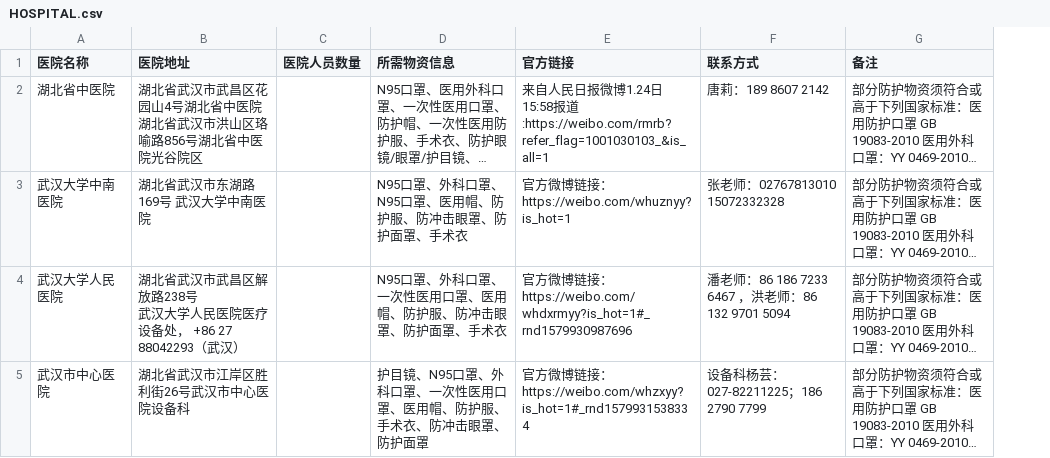
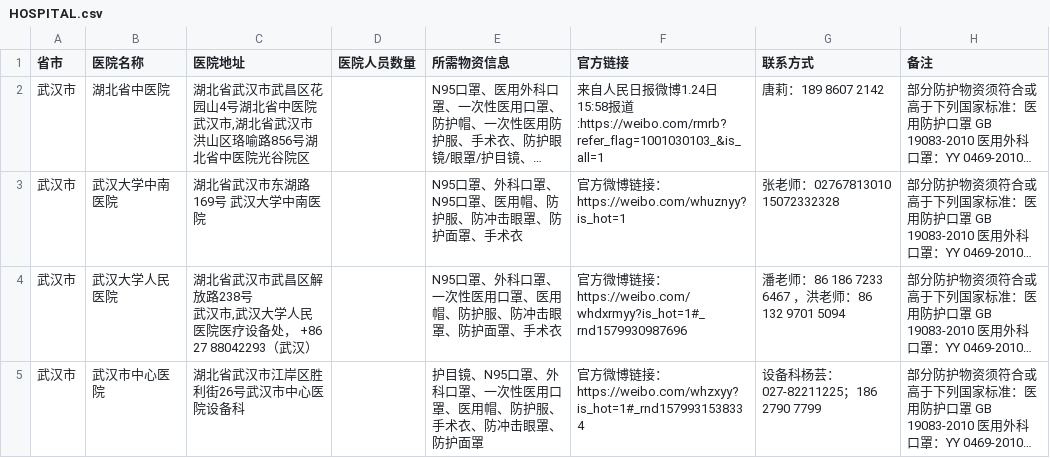
Before and after one commit to wuhan2020/wuhan2020, a CSV file: HOSPITAL.csv, drawn as a sheet; only a part is shown; long unchanged cells end in …; addresses are those after the commit; ↵ is a line break in a cell; the diff covers the shown part only; the diff names each change by its address in the sheet, - before the commit and + after, or states it on an @@ line.

```diff
--- a/HOSPITAL.csv
+++ b/HOSPITAL.csv
+column A (省市), rows 2-5: all 武汉市
-C2 (医院地址): …中医院 ↵ 湖北省武…
+C2 (医院地址): …中医院 ↵ 武汉市,湖北省武…
-C4 (医院地址): …号 ↵ 武汉大学人民…
+C4 (医院地址): …号 ↵ 武汉市,武汉大学人民…
```
Also changed, not shown: 1 added row and 1 edited cell elsewhere in this file.
